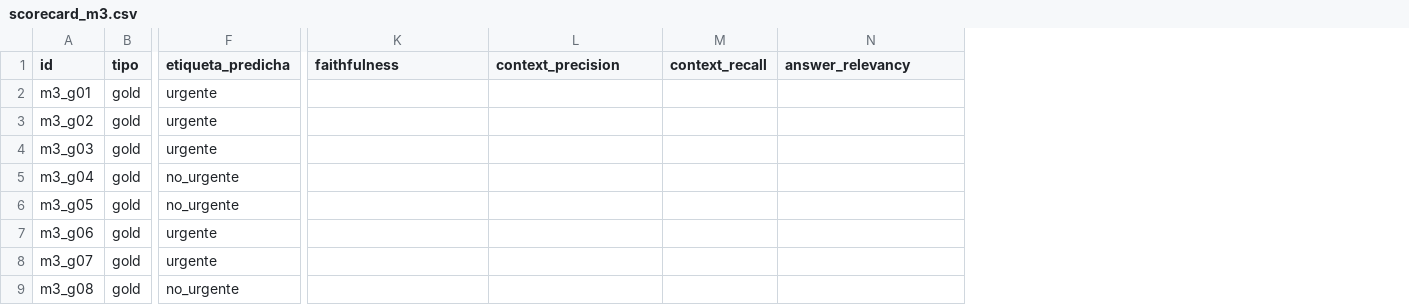
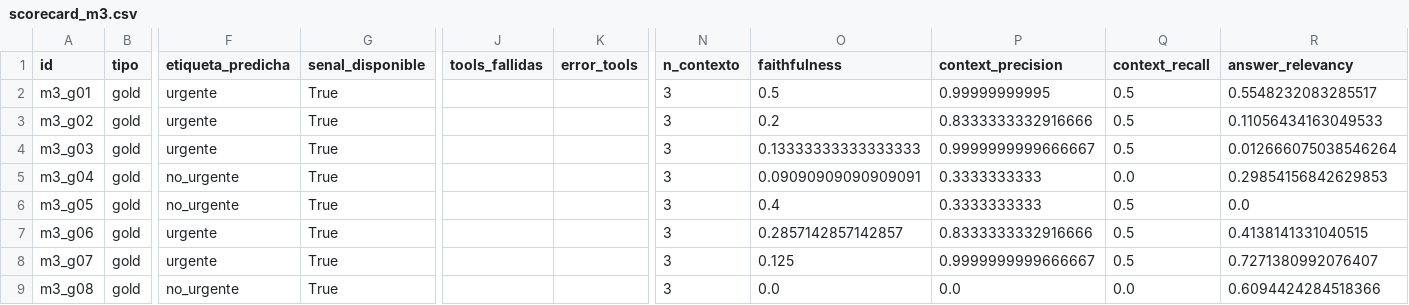
Before and after one commit to Isa-Idarraga/triage-dermatologico-ia, a CSV file: eval/scorecard_m3.csv, drawn as a sheet; only a part is shown, gaps mark what is left out; addresses are those after the commit; the diff covers the shown part only; the diff names each change by its address in the sheet, - before the commit and + after, or states it on an @@ line.

```diff
--- a/eval/scorecard_m3.csv
+++ b/eval/scorecard_m3.csv
+column G (senal_disponible), rows 2-9: all True
+column J (tools_fallidas), empty
+column K (error_tools), empty
+column N (n_contexto), rows 2-9: all 3
-O2 (faithfulness): (empty)
+O2 (faithfulness): 0.5
-P2 (context_precision): (empty)
+P2 (context_precision): 0.99999999995
-Q2:Q4 (context_recall): (empty)
+Q2:Q4 (context_recall): 0.5
-R2 (answer_relevancy): (empty)
+R2 (answer_relevancy): 0.5548232083285517
-O3 (faithfulness): (empty)
+O3 (faithfulness): 0.2
-P3 (context_precision): (empty)
+P3 (context_precision): 0.8333333332916666
-R3 (answer_relevancy): (empty)
+R3 (answer_relevancy): 0.11056434163049533
-O4 (faithfulness): (empty)
+O4 (faithfulness): 0.13333333333333333
-P4 (context_precision): (empty)
+P4 (context_precision): 0.9999999999666667
-R4 (answer_relevancy): (empty)
+R4 (answer_relevancy): 0.012666075038546264
-O5 (faithfulness): (empty)
+O5 (faithfulness): 0.09090909090909091
-P5:P6 (context_precision): (empty)
+P5:P6 (context_precision): 0.3333333333
-Q5 (context_recall): (empty)
+Q5 (context_recall): 0.0
-R5 (answer_relevancy): (empty)
+R5 (answer_relevancy): 0.29854156842629853
-O6 (faithfulness): (empty)
+O6 (faithfulness): 0.4
-Q6:Q8 (context_recall): (empty)
+Q6:Q8 (context_recall): 0.5
-R6 (answer_relevancy): (empty)
+R6 (answer_relevancy): 0.0
-O7 (faithfulness): (empty)
+O7 (faithfulness): 0.2857142857142857
-P7 (context_precision): (empty)
+P7 (context_precision): 0.8333333332916666
-R7 (answer_relevancy): (empty)
+R7 (answer_relevancy): 0.4138141331040515
-O8 (faithfulness): (empty)
+O8 (faithfulness): 0.125
-P8 (context_precision): (empty)
+P8 (context_precision): 0.9999999999666667
-R8 (answer_relevancy): (empty)
+R8 (answer_relevancy): 0.7271380992076407
-O9 (faithfulness): (empty)
+O9 (faithfulness): 0.0
-P9 (context_precision): (empty)
+P9 (context_precision): 0.0
-Q9 (context_recall): (empty)
+Q9 (context_recall): 0.0
-R9 (answer_relevancy): (empty)
+R9 (answer_relevancy): 0.6094424284518366
```
Also changed, not shown: 35 edited cells elsewhere in this file, 4 other files.
